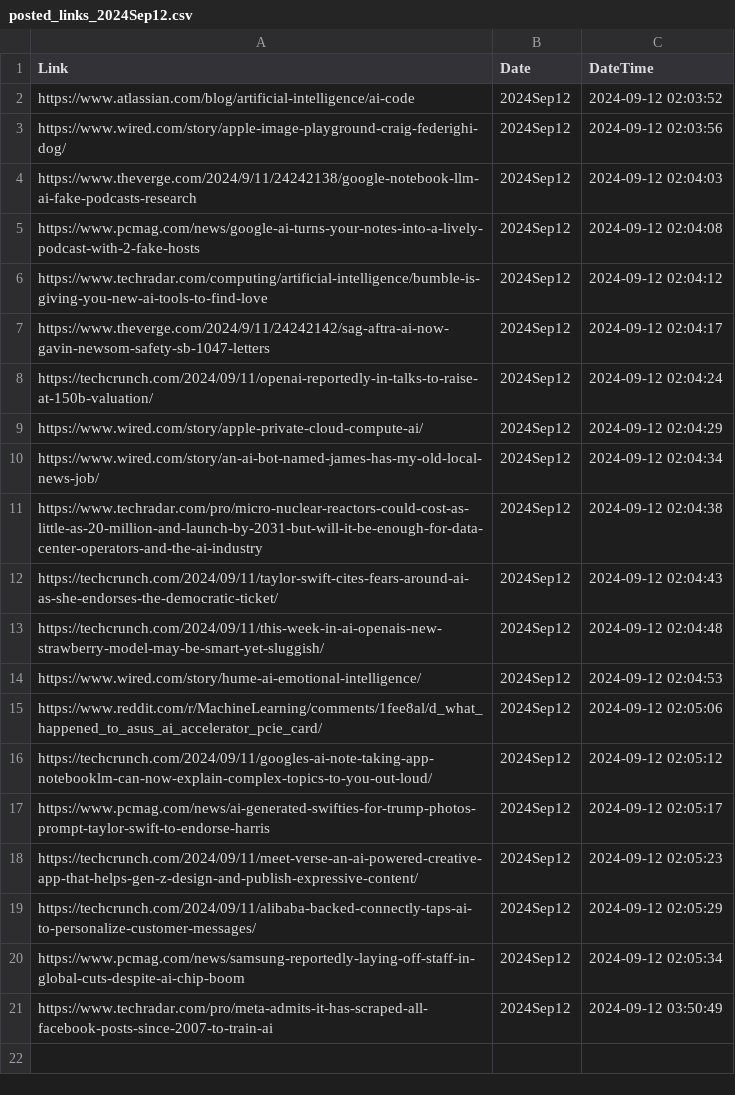
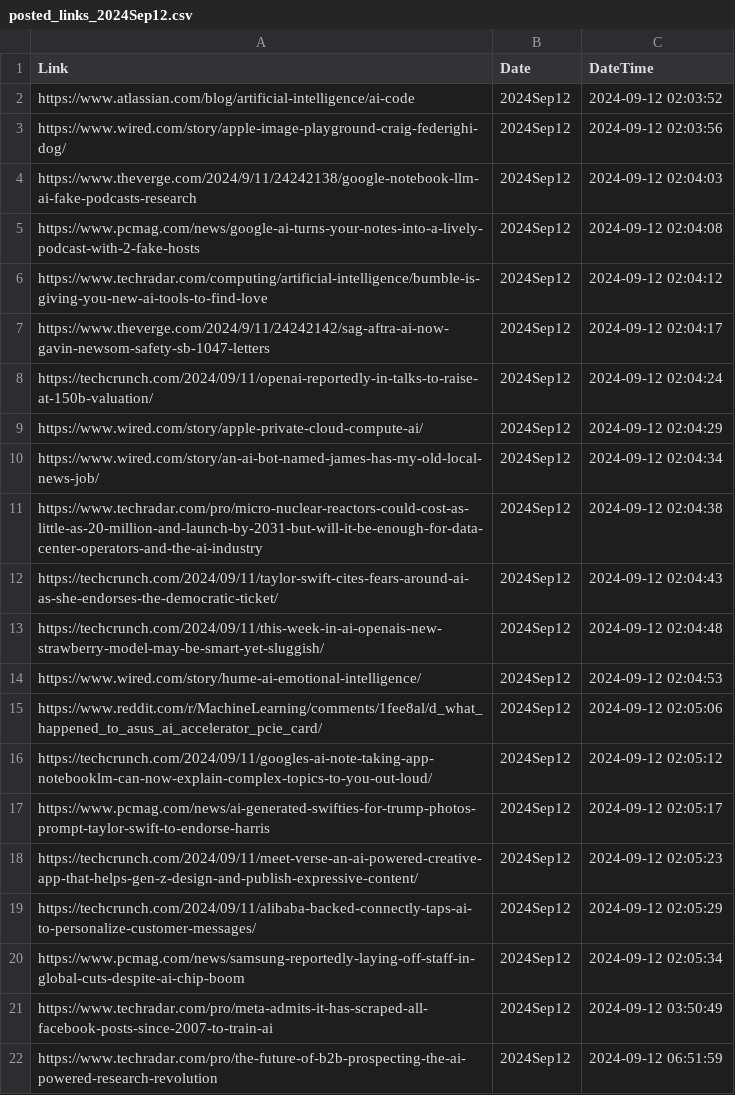
Before and after one commit to prblsing/TechInsightX, a CSV file: etc/ops/posted_links_2024Sep12.csv, drawn as a sheet.

```diff
--- a/etc/ops/posted_links_2024Sep12.csv
+++ b/etc/ops/posted_links_2024Sep12.csv
@@ -21 +21,2 @@ https://www.pcmag.com/news/samsung-reportedly-laying-off-staff-in-global-cuts-de
 https://www.techradar.com/pro/meta-admits-it-has-scraped-all-facebook-posts-since-2007-to-train-ai,2024Sep12,2024-09-12 03:50:49
+https://www.techradar.com/pro/the-future-of-b2b-prospecting-the-ai-powered-research-revolution,2024Sep12,2024-09-12 06:51:59
```
Also changed, not shown: 1 other file.
